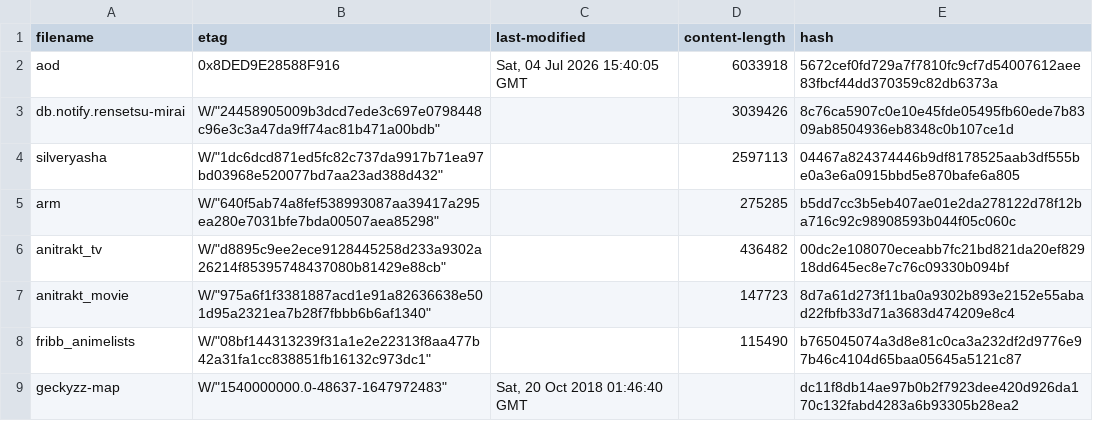
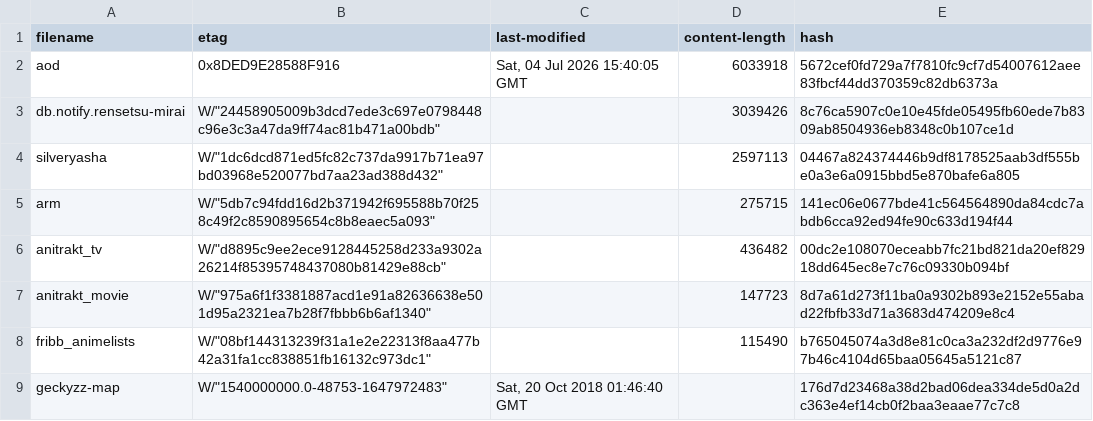
Before and after one commit to nattadasu/animeApi, a TSV file: database/raw/.downloader.tsv, drawn as a sheet.

```diff
--- a/database/raw/.downloader.tsv
+++ b/database/raw/.downloader.tsv
@@ -4,3 +4,3 @@ db.notify.rensetsu-mirai	W/"24458905009b3dcd7ede3c697e0798448c96e3c3a47da9ff74ac
 silveryasha	W/"1dc6dcd871ed5fc82c737da9917b71ea97bd03968e520077bd7aa23ad388d432"		2597113	04467a824374446b9df8178525aab3df555be0a3e6a0915bbd5e870bafe6a805
-arm	W/"640f5ab74a8fef538993087aa39417a295ea280e7031bfe7bda00507aea85298"		275285	b5dd7cc3b5eb407ae01e2da278122d78f12ba716c92c98908593b044f05c060c
+arm	W/"5db7c94fdd16d2b371942f695588b70f258c49f2c8590895654c8b8eaec5a093"		275715	141ec06e0677bde41c564564890da84cdc7abdb6cca92ed94fe90c633d194f44
 anitrakt_tv	W/"d8895c9ee2ece9128445258d233a9302a26214f85395748437080b81429e88cb"		436482	00dc2e108070eceabb7fc21bd821da20ef82918dd645ec8e7c76c09330b094bf
@@ -8,2 +8,2 @@ anitrakt_movie	W/"975a6f1f3381887acd1e91a82636638e501d95a2321ea7b28f7fbbb6b6af13
 fribb_animelists	W/"08bf144313239f31a1e2e22313f8aa477b42a31fa1cc838851fb16132c973dc1"		115490	b765045074a3d8e81c0ca3a232df2d9776e97b46c4104d65baa05645a5121c87
-geckyzz-map	W/"1540000000.0-48637-1647972483"	Sat, 20 Oct 2018 01:46:40 GMT		dc11f8db14ae97b0b2f7923dee420d926da170c132fabd4283a6b93305b28ea2
+geckyzz-map	W/"1540000000.0-48753-1647972483"	Sat, 20 Oct 2018 01:46:40 GMT		176d7d23468a38d2bad06dea334de5d0a2dc363e4ef14cb0f2baa3eaae77c7c8
```
Also changed, not shown: database/raw/geckyzz-map.tsv, 13 other files.
